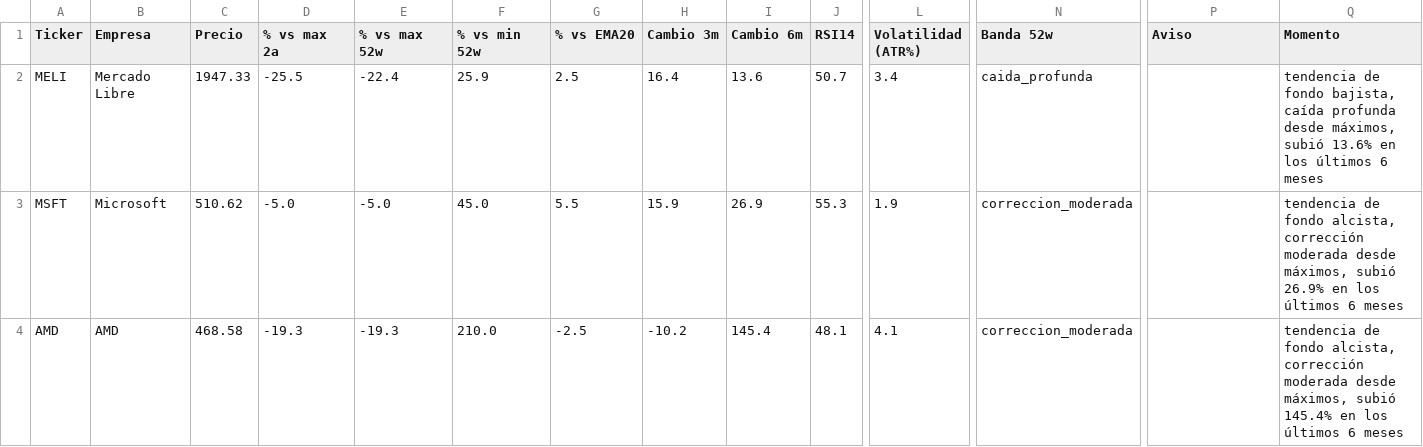
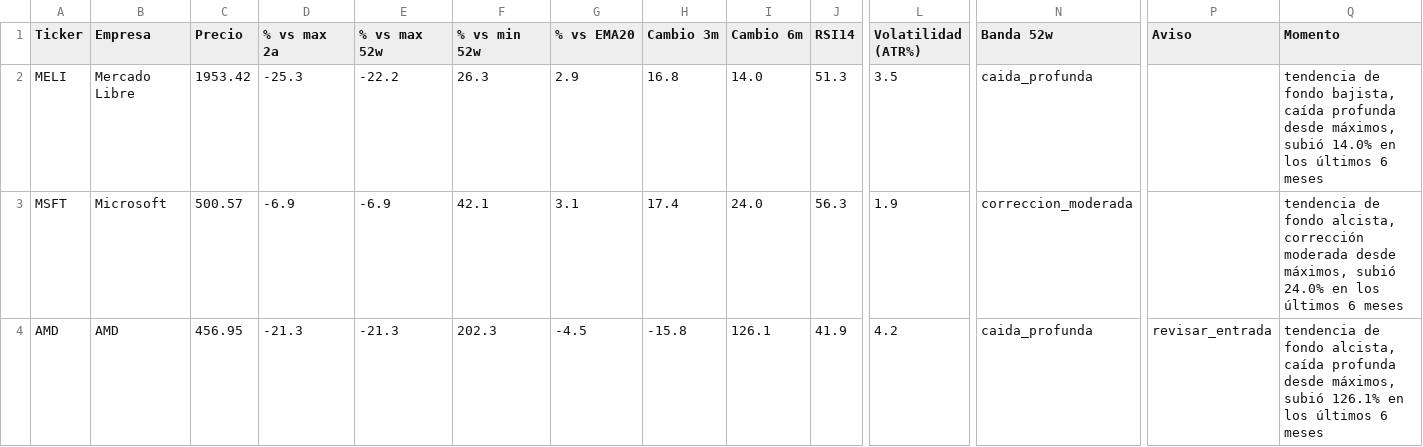
Before and after one commit to marianobuglio/invest-agent, a CSV file: analysis_result.csv, drawn as a sheet; only a part is shown, gaps mark what is left out; the diff covers the shown part only; the diff names each change by its address in the sheet, - before the commit and + after, or states it on an @@ line.

```diff
--- a/analysis_result.csv
+++ b/analysis_result.csv
-C2 (Precio): 1947.33
+C2 (Precio): 1953.42
-D2 (% vs max 2a): -25.5
+D2 (% vs max 2a): -25.3
-E2 (% vs max 52w): -22.4
+E2 (% vs max 52w): -22.2
-F2 (% vs min 52w): 25.9
+F2 (% vs min 52w): 26.3
-G2 (% vs EMA20): 2.5
+G2 (% vs EMA20): 2.9
-H2 (Cambio 3m): 16.4
+H2 (Cambio 3m): 16.8
-I2 (Cambio 6m): 13.6
+I2 (Cambio 6m): 14.0
-J2 (RSI14): 50.7
+J2 (RSI14): 51.3
-L2 (Volatilidad (ATR%)): 3.4
+L2 (Volatilidad (ATR%)): 3.5
-Q2 (Momento): …máximos, subió 13.6% en los…
+Q2 (Momento): …máximos, subió 14.0% en los…
-C3 (Precio): 510.62
+C3 (Precio): 500.57
-D3 (% vs max 2a): -5.0
+D3 (% vs max 2a): -6.9
-E3 (% vs max 52w): -5.0
+E3 (% vs max 52w): -6.9
-F3 (% vs min 52w): 45.0
+F3 (% vs min 52w): 42.1
-G3 (% vs EMA20): 5.5
+G3 (% vs EMA20): 3.1
-H3 (Cambio 3m): 15.9
+H3 (Cambio 3m): 17.4
-I3 (Cambio 6m): 26.9
+I3 (Cambio 6m): 24.0
-J3 (RSI14): 55.3
+J3 (RSI14): 56.3
-Q3 (Momento): …máximos, subió 26.9% en los…
+Q3 (Momento): …máximos, subió 24.0% en los…
-C4 (Precio): 468.58
+C4 (Precio): 456.95
-D4 (% vs max 2a): -19.3
+D4 (% vs max 2a): -21.3
-E4 (% vs max 52w): -19.3
+E4 (% vs max 52w): -21.3
-F4 (% vs min 52w): 210.0
+F4 (% vs min 52w): 202.3
-G4 (% vs EMA20): -2.5
+G4 (% vs EMA20): -4.5
-H4 (Cambio 3m): -10.2
+H4 (Cambio 3m): -15.8
-I4 (Cambio 6m): 145.4
+I4 (Cambio 6m): 126.1
-J4 (RSI14): 48.1
+J4 (RSI14): 41.9
-L4 (Volatilidad (ATR%)): 4.1
+L4 (Volatilidad (ATR%)): 4.2
-N4 (Banda 52w): correccion_moderada
+N4 (Banda 52w): caida_profunda
-P4 (Aviso): (empty)
+P4 (Aviso): revisar_entrada
-Q4 (Momento): …fondo alcista, corrección moderada desde máximos, subió 145.4% en los…
+Q4 (Momento): …fondo alcista, caída profunda desde máximos, subió 126.1% en los…
```
Also changed, not shown: 89 edited cells elsewhere in this file, state_previous_run.csv, 3 other files.
